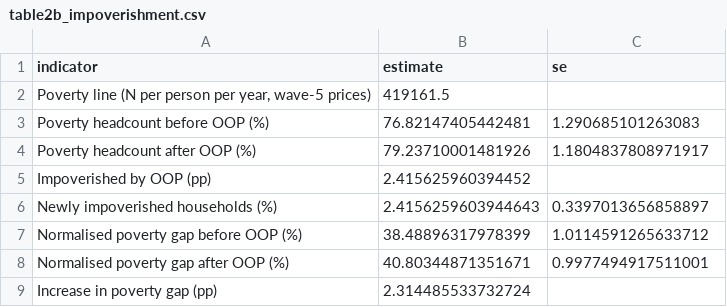
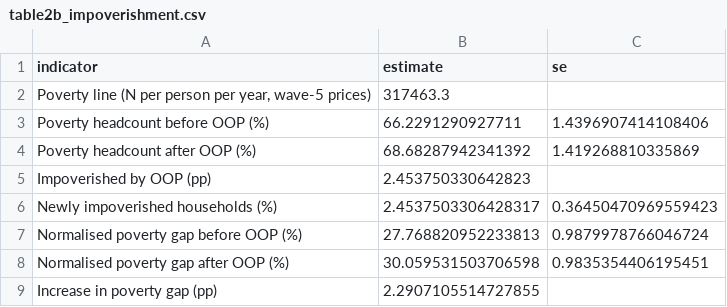
Before and after one commit to tosin-babs/nigeria-health-protection-gap, a CSV file: output/tables/table2b_impoverishment.csv, drawn as a sheet.

```diff
--- a/output/tables/table2b_impoverishment.csv
+++ b/output/tables/table2b_impoverishment.csv
@@ -1,9 +1,9 @@
 indicator,estimate,se
-"Poverty line (N per person per year, wave-5 prices)",419161.5,
-Poverty headcount before OOP (%),76.82147405442481,1.290685101263083
-Poverty headcount after OOP (%),79.23710001481926,1.1804837808971917
-Impoverished by OOP (pp),2.415625960394452,
-Newly impoverished households (%),2.4156259603944643,0.3397013656858897
-Normalised poverty gap before OOP (%),38.48896317978399,1.0114591265633712
-Normalised poverty gap after OOP (%),40.80344871351671,0.9977494917511001
-Increase in poverty gap (pp),2.314485533732724,
+"Poverty line (N per person per year, wave-5 prices)",317463.3,
+Poverty headcount before OOP (%),66.2291290927711,1.4396907414108406
+Poverty headcount after OOP (%),68.68287942341392,1.419268810335869
+Impoverished by OOP (pp),2.453750330642823,
+Newly impoverished households (%),2.4537503306428317,0.36450470969559423
+Normalised poverty gap before OOP (%),27.768820952233813,0.9879978766046724
+Normalised poverty gap after OOP (%),30.059531503706598,0.9835354406195451
+Increase in poverty gap (pp),2.2907105514727855,
```
Also changed, not shown: output/run_timings.csv, output/tables/table5f_state_comparison.csv, 17 other files.
